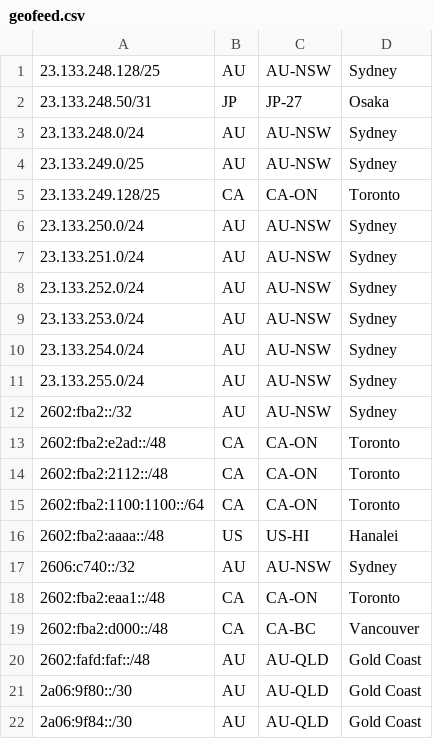
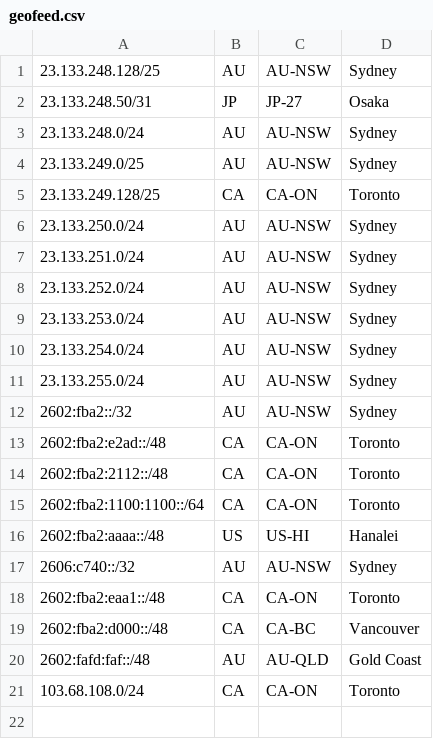
Before and after one commit to Chromatic-Garden-Sites/beakonet, a CSV file: netinfo/geofeed.csv, drawn as a sheet; removed rows and columns are numbered as before the commit, all else as after; the diff names each change by its address in the sheet, - before the commit and + after, or states it on an @@ line.

Commit message:
Update geofeed.csv

```diff
--- a/netinfo/geofeed.csv
+++ b/netinfo/geofeed.csv
-row 21: 2a06:9f80::/30 | AU | AU-QLD | Gold Coast
-row 22: 2a06:9f84::/30 | AU | AU-QLD | Gold Coast
+row 21: 103.68.108.0/24 | CA | CA-ON | Toronto
```
